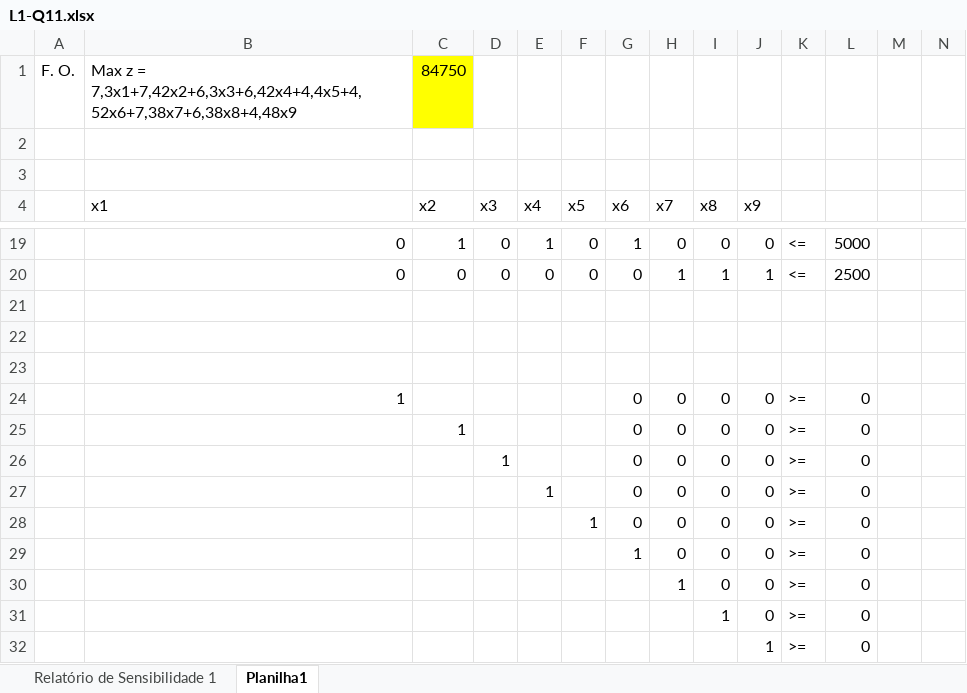
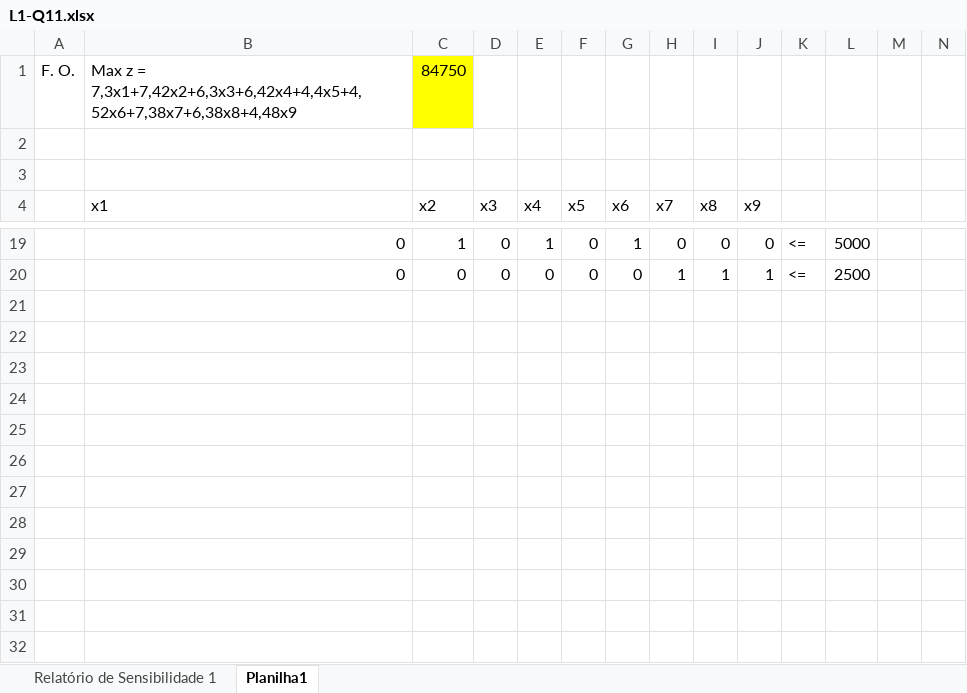
Before and after one commit to jlduim/PLI, an Excel workbook: Lista 1/L1-Q11.xlsx, sheet Planilha1, drawn as a sheet; only a part is shown, gaps mark what is left out; values as stored, in another font and other column widths than the file's, no borders; rows hold the shown columns only; the diff names each change by its address in the sheet, - before the commit and + after, or states it on an @@ line.

Commit message:
Atualiza questão 11

```diff
--- a/Lista 1/L1-Q11.xlsx (sheet Planilha1)
+++ b/Lista 1/L1-Q11.xlsx (sheet Planilha1)
-row 21: (empty)
-row 22: (empty)
-row 23: (empty)
-row 24:  | 1 |  |  |  |  | 0 | 0 | 0 | 0 | >= | 0
-row 25:  |  | 1 |  |  |  | 0 | 0 | 0 | 0 | >= | 0
-row 26:  |  |  | 1 |  |  | 0 | 0 | 0 | 0 | >= | 0
-row 27:  |  |  |  | 1 |  | 0 | 0 | 0 | 0 | >= | 0
-row 28:  |  |  |  |  | 1 | 0 | 0 | 0 | 0 | >= | 0
-row 29:  |  |  |  |  |  | 1 | 0 | 0 | 0 | >= | 0
-row 30:  |  |  |  |  |  |  | 1 | 0 | 0 | >= | 0
-row 31:  |  |  |  |  |  |  |  | 1 | 0 | >= | 0
-row 32:  |  |  |  |  |  |  |  |  | 1 | >= | 0
```
